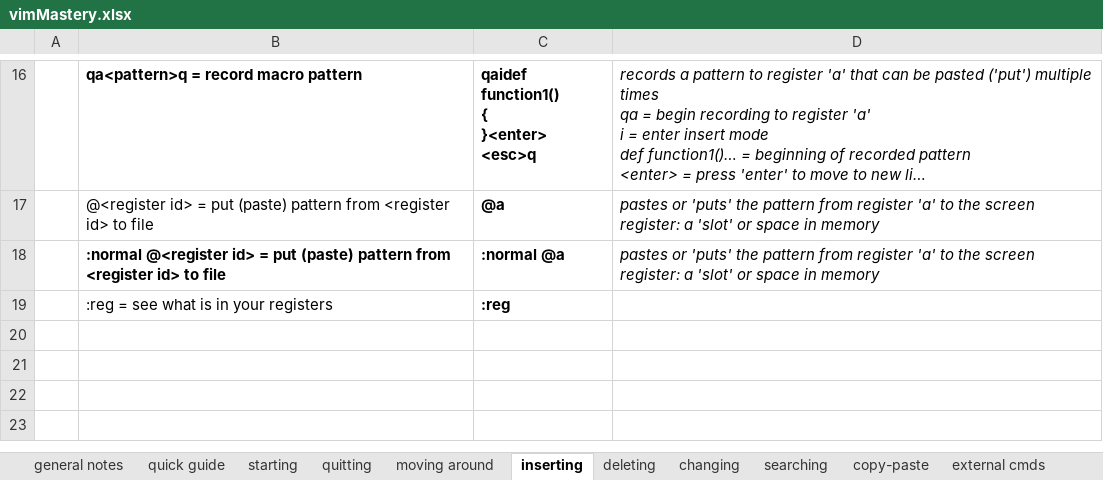
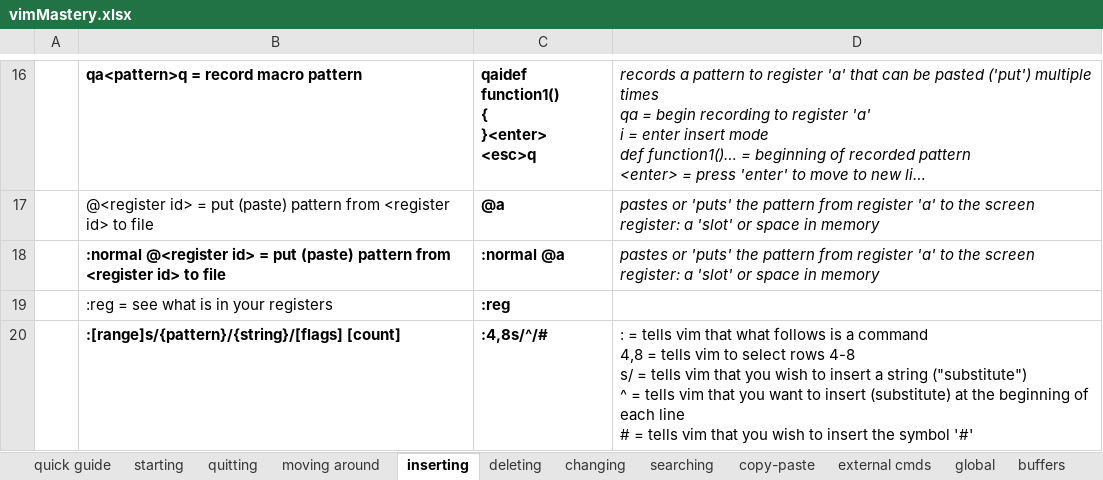
Before and after one commit to hoyle-timothy/Linux-cmds-cheat-sheet, an Excel workbook: vimMastery.xlsx, sheet inserting, drawn as a sheet; only a part is shown, gaps mark what is left out; long unchanged cells end in …; values as stored, in another font and other column widths than the file's, no borders; ↵ is a line break in a cell; the diff names each change by its address in the sheet, - before the commit and + after, or states it on an @@ line.

Commit message:
added command to remove first char from a line in vim. See the 'delete' tab

```diff
--- a/vimMastery.xlsx (sheet inserting)
+++ b/vimMastery.xlsx (sheet inserting)
+row 20:  | :[range]s/{pattern}/{string}/[flags] [count] | :4,8s/^/# | : = tells vim that what follows is a command ↵ 4,8 = tells vim to select rows 4-8 ↵ s/ = tells vim that you wish to insert a string ("substitute") ↵ ^ = tells vim that you want to insert (substitute) at the beginning of each line ↵ # = tells vim that you wish to insert the symbol '#'
```
Also changed, not shown: sheet deleting, sheet moving around, other sheet tabs.
